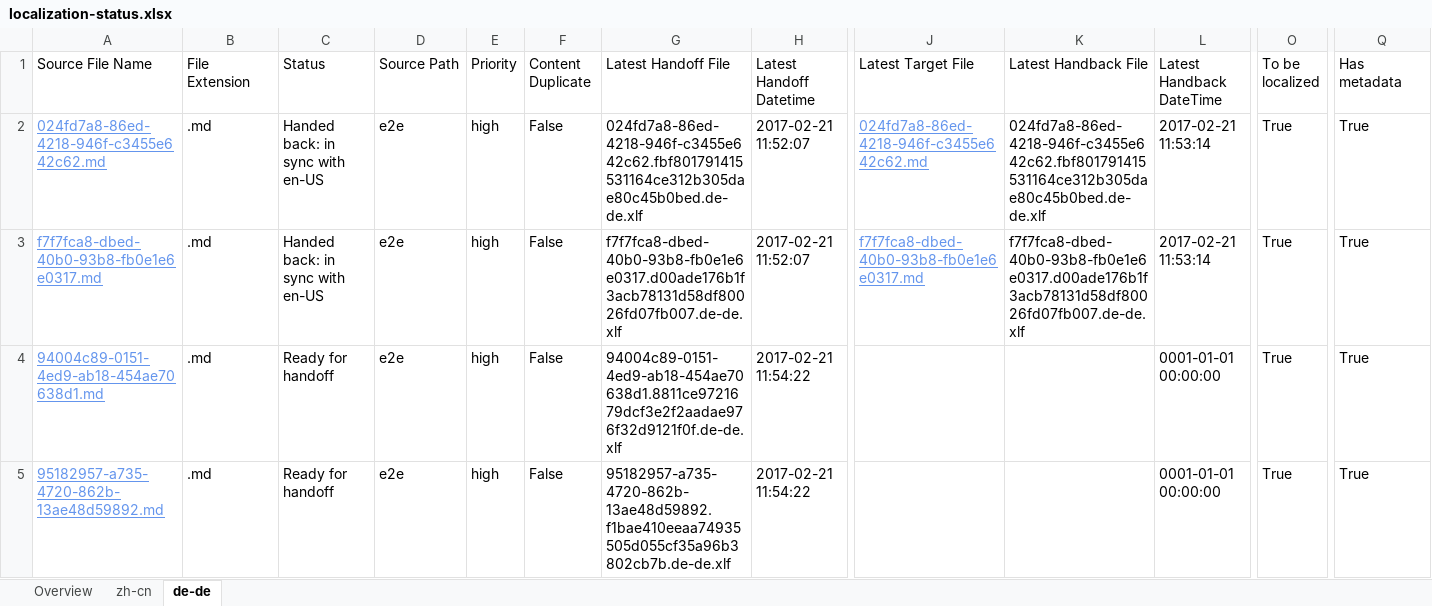
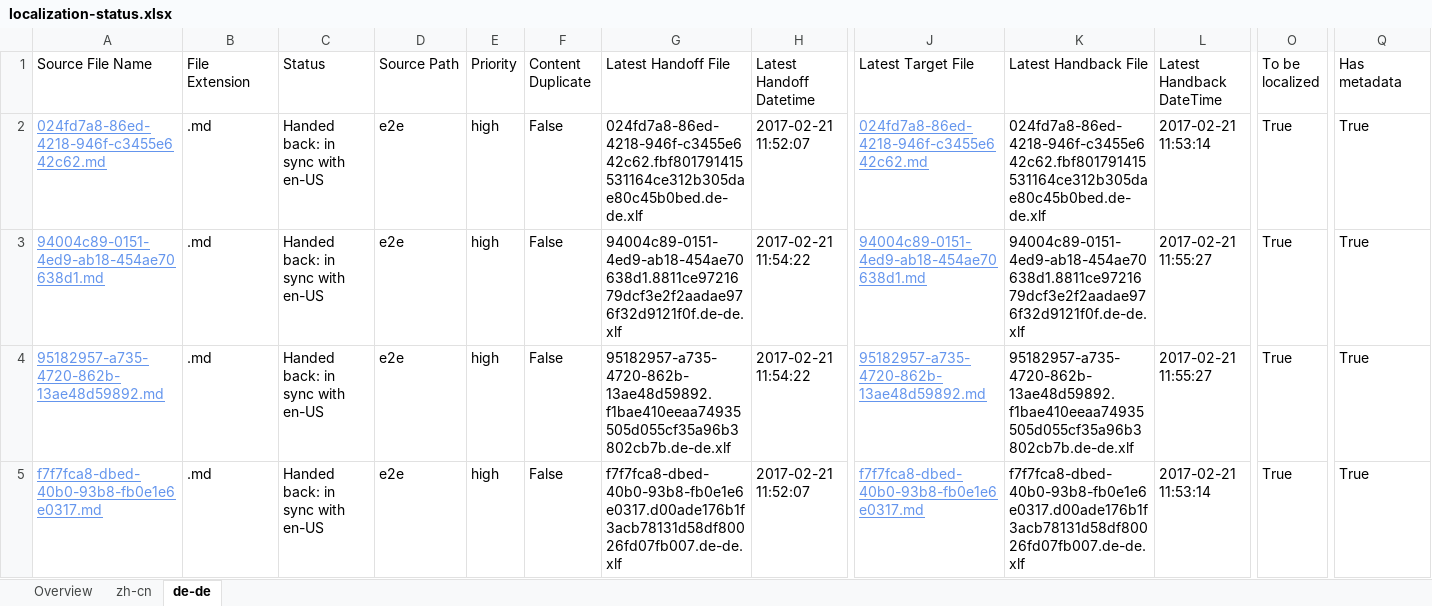
Before and after one commit to OpenLocalizationTestOrg/ol-test4-handback, an Excel workbook: ol-handback/OpenLocalizationTestOrg/ol-test4/xinjiang/localization-status.xlsx, sheet de-de, drawn as a sheet; only a part is shown, gaps mark what is left out; values as stored, in another font and other column widths than the file's, no borders; table styles not drawn; removed rows and columns are numbered as before the commit, all else as after; rows hold the shown columns only; the diff names each change by its address in the sheet, - before the commit and + after, or states it on an @@ line.

```diff
--- a/ol-handback/OpenLocalizationTestOrg/ol-test4/xinjiang/localization-status.xlsx (sheet de-de)
+++ b/ol-handback/OpenLocalizationTestOrg/ol-test4/xinjiang/localization-status.xlsx (sheet de-de)
+row 3: 94004c89-0151-4ed9-ab18-454ae70638d1.md | .md | Handed back: in sync with en-US | e2e | high | False | 94004c89-0151-4ed9-ab18-454ae70638d1.8811ce9721679dcf3e2f2aadae976f32d9121f0f.de-de.xlf | 2017-02-21 11:54:22 | 94004c89-0151-4ed9-ab18-454ae70638d1.md | 94004c89-0151-4ed9-ab18-454ae70638d1.8811ce9721679dcf3e2f2aadae976f32d9121f0f.de-de.xlf | 2017-02-21 11:55:27 | True | True
+row 4: 95182957-a735-4720-862b-13ae48d59892.md | .md | Handed back: in sync with en-US | e2e | high | False | 95182957-a735-4720-862b-13ae48d59892.f1bae410eeaa74935505d055cf35a96b3802cb7b.de-de.xlf | 2017-02-21 11:54:22 | 95182957-a735-4720-862b-13ae48d59892.md | 95182957-a735-4720-862b-13ae48d59892.f1bae410eeaa74935505d055cf35a96b3802cb7b.de-de.xlf | 2017-02-21 11:55:27 | True | True
-row 4: 94004c89-0151-4ed9-ab18-454ae70638d1.md | .md | Ready for handoff | e2e | high | False | 94004c89-0151-4ed9-ab18-454ae70638d1.8811ce9721679dcf3e2f2aadae976f32d9121f0f.de-de.xlf | 2017-02-21 11:54:22 |  |  | 0001-01-01 00:00:00 | True | True
-row 5: 95182957-a735-4720-862b-13ae48d59892.md | .md | Ready for handoff | e2e | high | False | 95182957-a735-4720-862b-13ae48d59892.f1bae410eeaa74935505d055cf35a96b3802cb7b.de-de.xlf | 2017-02-21 11:54:22 |  |  | 0001-01-01 00:00:00 | True | True
```
Also changed, not shown: sheet zh-cn, sheet Overview, 1 other file.
